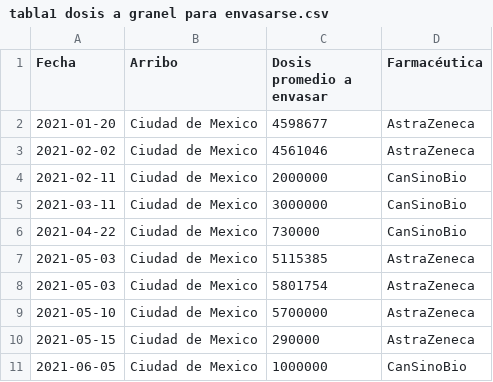
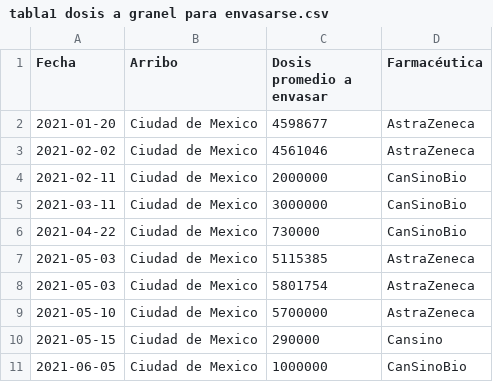
Before and after one commit to ssmdhdbindp/Vacunas, a CSV file: tabla1 dosis a granel para envasarse.csv, drawn as a sheet.

Commit message:
Update tabla1 dosis a granel para envasarse.csv

```diff
--- a/tabla1 dosis a granel para envasarse.csv
+++ b/tabla1 dosis a granel para envasarse.csv
@@ -9,3 +9,3 @@ Fecha,Arribo,Dosis promedio a envasar,Farmacéutica
 2021-05-10,Ciudad de Mexico,5700000,AstraZeneca
-2021-05-15,Ciudad de Mexico,290000,AstraZeneca
+2021-05-15,Ciudad de Mexico,290000,Cansino
 2021-06-05,Ciudad de Mexico,1000000,CanSinoBio
```
